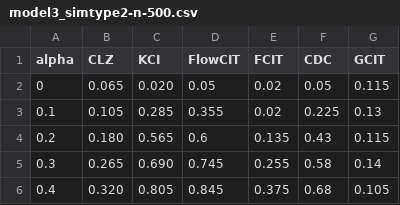
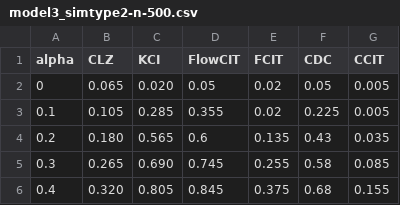
Before and after one commit to chenxuan-he/FlowCIT, a CSV file: model3_simtype2-n-500.csv, drawn as a sheet.

```diff
--- a/model3_simtype2-n-500.csv
+++ b/model3_simtype2-n-500.csv
@@ -1,6 +1,6 @@
-alpha,CLZ,KCI,FlowCIT,FCIT,CDC,GCIT
-0,0.065,0.020,0.05,0.02,0.05,0.115
-0.1,0.105,0.285,0.355,0.02,0.225,0.13
-0.2,0.180,0.565,0.6,0.135,0.43,0.115
-0.3,0.265,0.690,0.745,0.255,0.58,0.14
-0.4,0.320,0.805,0.845,0.375,0.68,0.105
+alpha,CLZ,KCI,FlowCIT,FCIT,CDC,CCIT
+0,0.065,0.020,0.05,0.02,0.05,0.005
+0.1,0.105,0.285,0.355,0.02,0.225,0.005
+0.2,0.180,0.565,0.6,0.135,0.43,0.035
+0.3,0.265,0.690,0.745,0.255,0.58,0.085
+0.4,0.320,0.805,0.845,0.375,0.68,0.155
```
Also changed, not shown: 3 other files.
